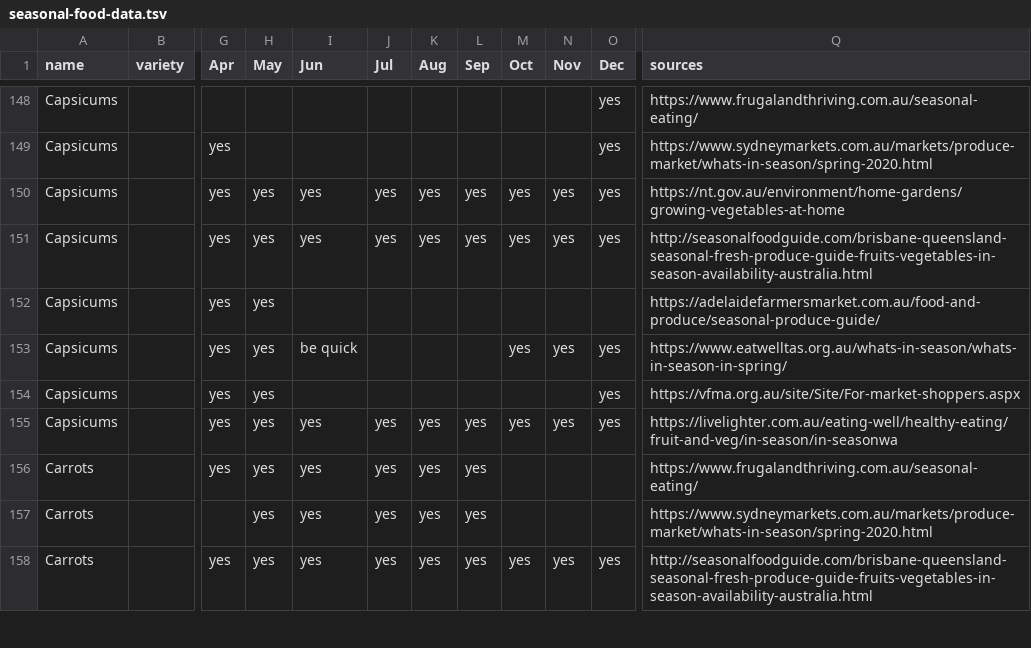
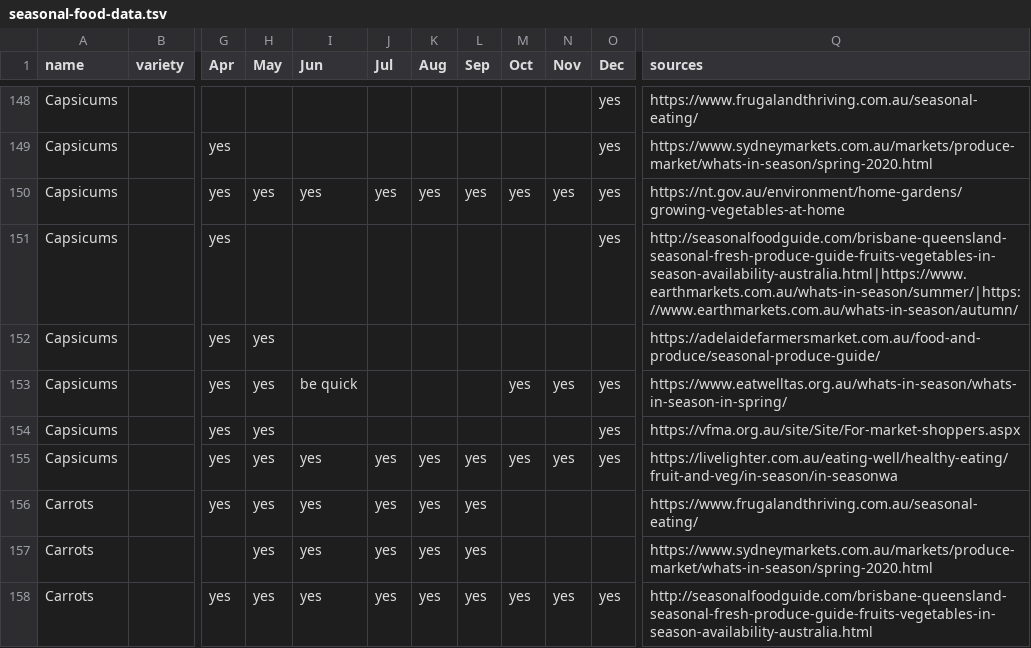
Before and after one commit to didoesdigital/growing, a TSV file: src/seasonality/data/seasonal-food-data.tsv, drawn as a sheet; only a part is shown, gaps mark what is left out; the diff names each change by its address in the sheet, - before the commit and + after, or states it on an @@ line.

Commit message:
Adjust Qld capsicum data

```diff
--- a/src/seasonality/data/seasonal-food-data.tsv
+++ b/src/seasonality/data/seasonal-food-data.tsv
-H151 (May): yes
+H151 (May): (empty)
-I151 (Jun): yes
+I151 (Jun): (empty)
-J151 (Jul): yes
+J151 (Jul): (empty)
-K151 (Aug): yes
+K151 (Aug): (empty)
-L151 (Sep): yes
+L151 (Sep): (empty)
-M151 (Oct): yes
+M151 (Oct): (empty)
-N151 (Nov): yes
+N151 (Nov): (empty)
-Q151 (sources): http://seasonalfoodguide.com/brisbane-queensland-seasonal-fresh-produce-guide-fruits-vegetables-in-season-availability-australia.html
+Q151 (sources): http://seasonalfoodguide.com/brisbane-queensland-seasonal-fresh-produce-guide-fruits-vegetables-in-season-availability-australia.html|https://www.earthmarkets.com.au/whats-in-season/summer/|https://www.earthmarkets.com.au/whats-in-season/autumn/
```
Also changed, not shown: 1 other file.
